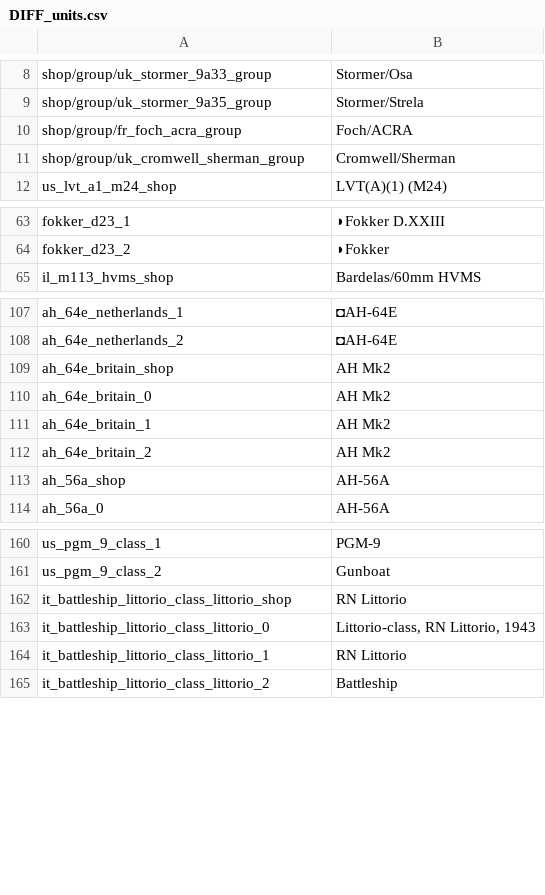
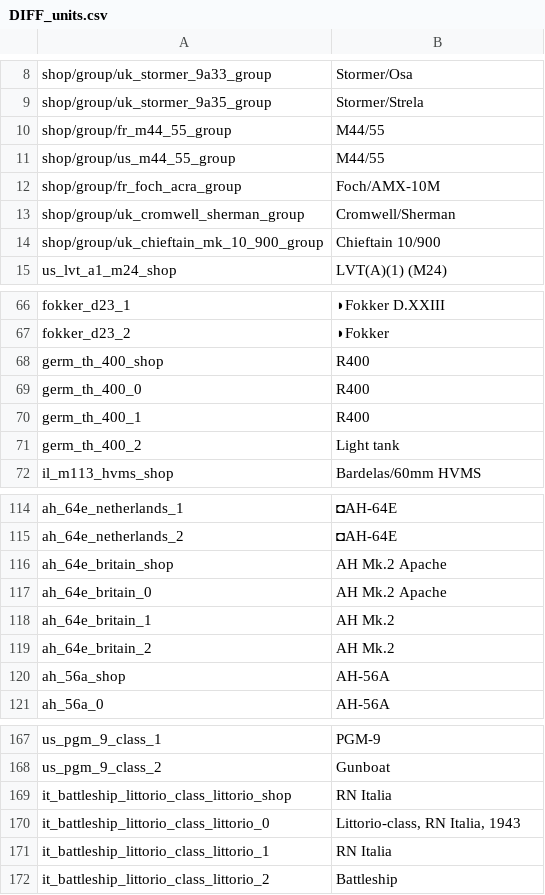
Before and after one commit to Addysaurus/lang_modding, a CSV file: DIFF/DIFF_units.csv, drawn as a sheet; only a part is shown, gaps mark what is left out; the diff covers the shown part only.

```diff
--- a/DIFF/DIFF_units.csv
+++ b/DIFF/DIFF_units.csv
@@ -9,4 +9,7 @@ shop/group/uk_stormer_9a33_group;Stormer/Osa
 shop/group/uk_stormer_9a35_group;Stormer/Strela
-shop/group/fr_foch_acra_group;Foch/ACRA
+shop/group/fr_m44_55_group;M44/55
+shop/group/us_m44_55_group;M44/55
+shop/group/fr_foch_acra_group;Foch/AMX-10M
 shop/group/uk_cromwell_sherman_group;Cromwell/Sherman
+shop/group/uk_chieftain_mk_10_900_group;Chieftain 10/900
 us_lvt_a1_m24_shop;LVT(A)(1) (M24)
@@ -64,2 +67,6 @@ fokker_d23_1;◗Fokker D.XXIII
 fokker_d23_2;◗Fokker
+germ_th_400_shop;R400
+germ_th_400_0;R400
+germ_th_400_1;R400
+germ_th_400_2;Light tank
 il_m113_hvms_shop;Bardelas/60mm HVMS
@@ -108,6 +115,6 @@ ah_64e_netherlands_1;◘AH-64E
 ah_64e_netherlands_2;◘AH-64E
-ah_64e_britain_shop;AH Mk2
-ah_64e_britain_0;AH Mk2
-ah_64e_britain_1;AH Mk2
-ah_64e_britain_2;AH Mk2
+ah_64e_britain_shop;AH Mk.2 Apache
+ah_64e_britain_0;AH Mk.2 Apache
+ah_64e_britain_1;AH Mk.2
+ah_64e_britain_2;AH Mk.2
 ah_56a_shop;AH-56A
@@ -161,5 +168,5 @@ us_pgm_9_class_1;PGM-9
 us_pgm_9_class_2;Gunboat
-it_battleship_littorio_class_littorio_shop;RN Littorio
-it_battleship_littorio_class_littorio_0;Littorio-class, RN Littorio, 1943
-it_battleship_littorio_class_littorio_1;RN Littorio
+it_battleship_littorio_class_littorio_shop;RN Italia
+it_battleship_littorio_class_littorio_0;Littorio-class, RN Italia, 1943
+it_battleship_littorio_class_littorio_1;RN Italia
 it_battleship_littorio_class_littorio_2;Battleship
```
Also changed, not shown: 1 edited cell elsewhere in this file, DIFF/DIFF_units_weaponry.csv, 1 other file.
